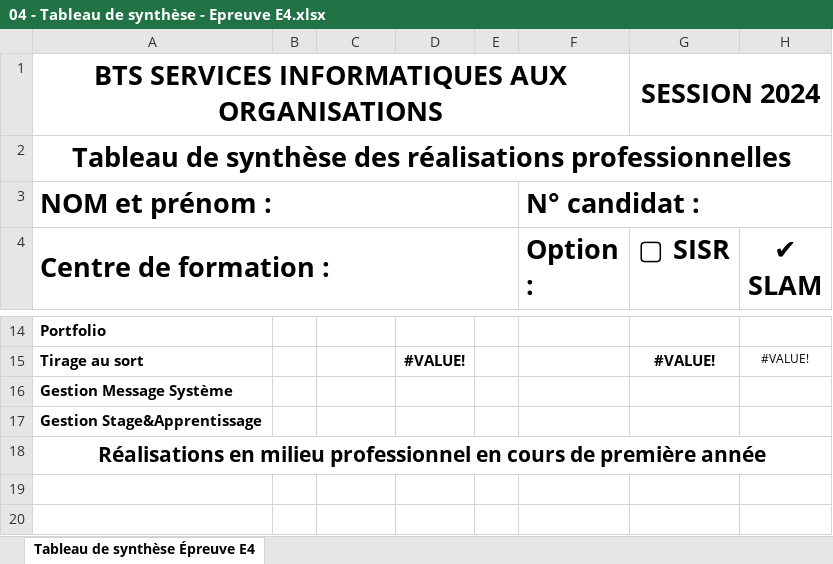
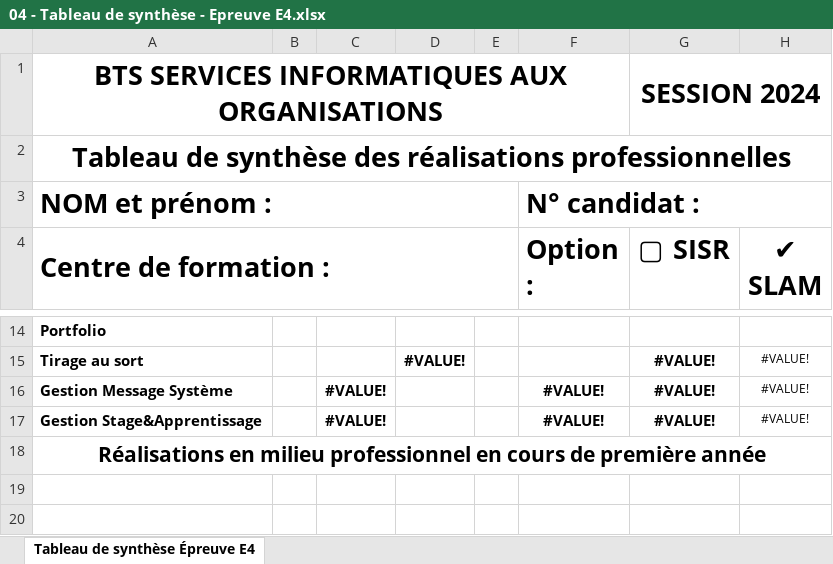
Before and after one commit to johanvadenne/Portefolio, an Excel workbook: assets/document/04 - Tableau de synthèse - Epreuve E4.xlsx, sheet Tableau de synthèse Épreuve E4, drawn as a sheet; only a part is shown, gaps mark what is left out; values as stored, in another font and other column widths than the file's, no borders; removed rows and columns are numbered as before the commit, all else as after; the diff names each change by its address in the sheet, - before the commit and + after, or states it on an @@ line.

```diff
--- a/assets/document/04 - Tableau de synthèse - Epreuve E4.xlsx (sheet Tableau de synthèse Épreuve E4)
+++ b/assets/document/04 - Tableau de synthèse - Epreuve E4.xlsx (sheet Tableau de synthèse Épreuve E4)
-row 16: Gestion Message Système
-row 17: Gestion Stage&Apprentissage
+row 16: Gestion Message Système |  | #VALUE! |  |  | #VALUE! | #VALUE! | #VALUE!
+row 17: Gestion Stage&Apprentissage |  | #VALUE! |  |  | #VALUE! | #VALUE! | #VALUE!
```
Also changed, not shown: 22 other files.
